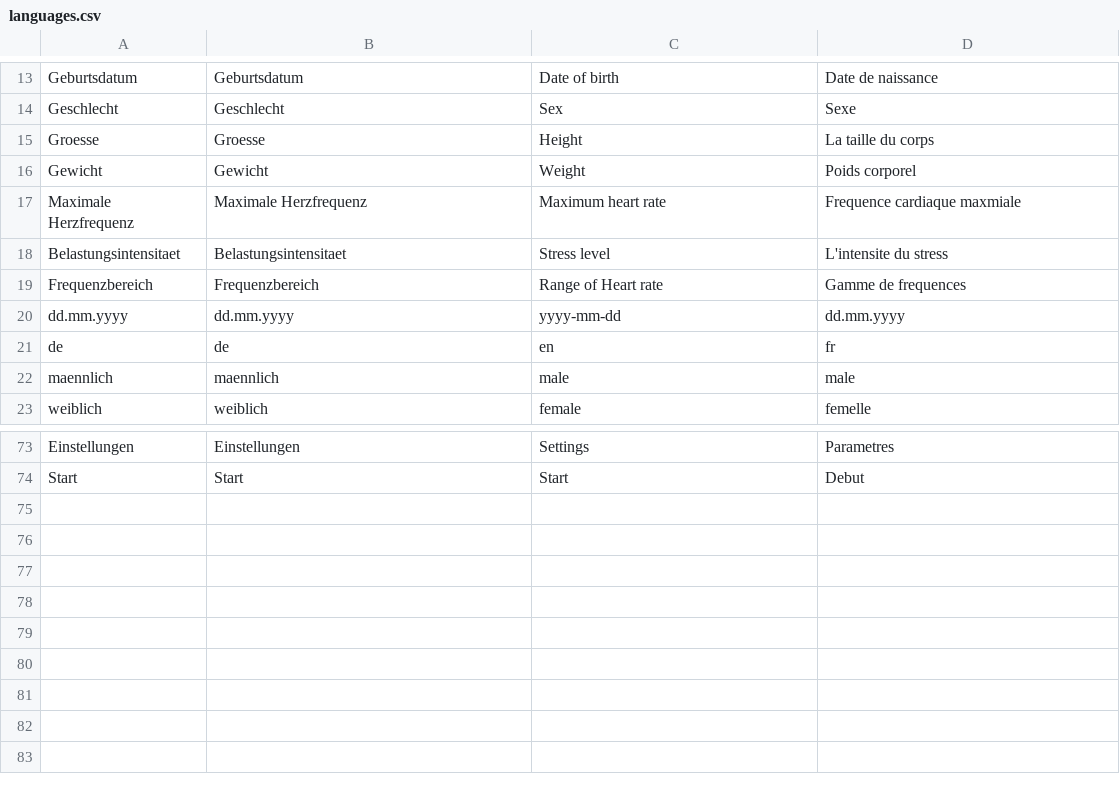
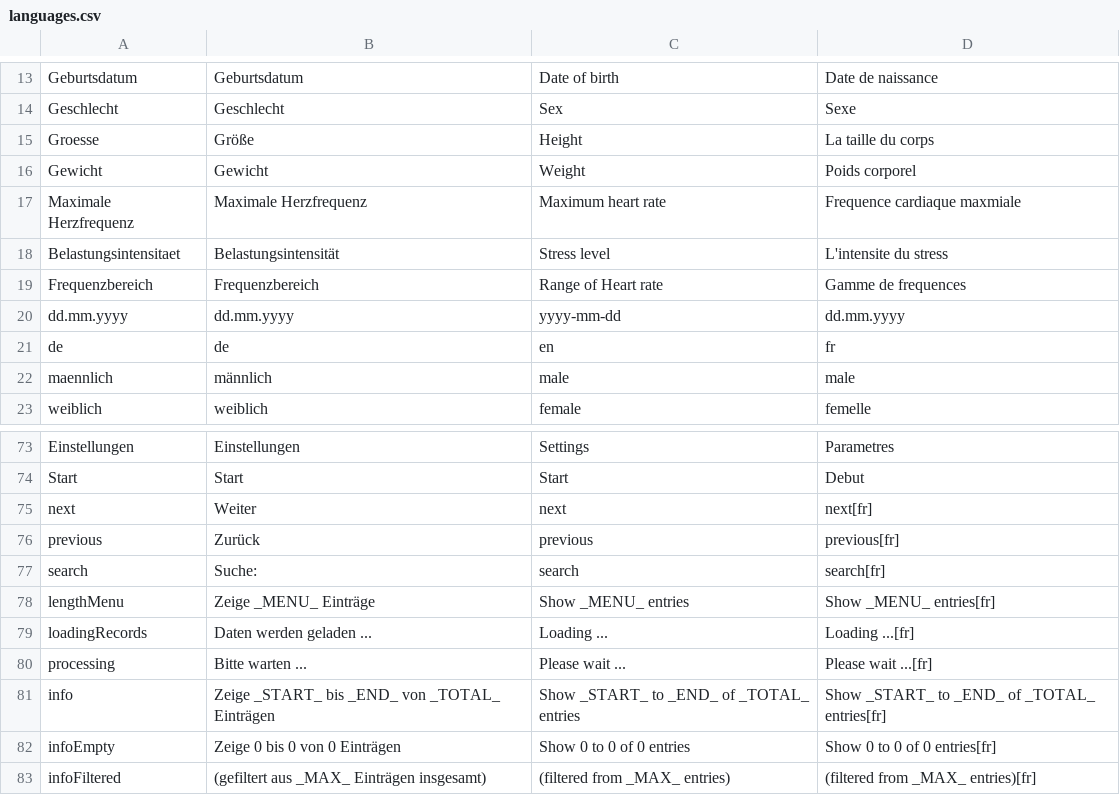
Before and after one commit to BletchleyP/coroVis, a CSV file: languages.csv, drawn as a sheet; only a part is shown, gaps mark what is left out.

```diff
--- a/languages.csv
+++ b/languages.csv
@@ -14,6 +14,6 @@ Geburtsdatum;Geburtsdatum;Date of birth;Date de naissance
 Geschlecht;Geschlecht;Sex;Sexe
-Groesse;Groesse;Height;La taille du corps
+Groesse;Größe;Height;La taille du corps
 Gewicht;Gewicht;Weight;Poids corporel
 Maximale Herzfrequenz;Maximale Herzfrequenz;Maximum heart rate;Frequence cardiaque maxmiale
-Belastungsintensitaet;Belastungsintensitaet;Stress level;L'intensite du stress
+Belastungsintensitaet;Belastungsintensität;Stress level;L'intensite du stress
 Frequenzbereich;Frequenzbereich;Range of Heart rate;Gamme de frequences
@@ -21,3 +21,3 @@ dd.mm.yyyy;dd.mm.yyyy;yyyy-mm-dd;dd.mm.yyyy
 de;de;en;fr
-maennlich;maennlich;male;male
+maennlich;männlich;male;male
 weiblich;weiblich;female;femelle
@@ -74 +74,10 @@ Einstellungen;Einstellungen;Settings;Parametres
 Start;Start;Start;Debut
+next;Weiter;next;next[fr]
+previous;Zurück;previous;previous[fr]
+search;Suche:;search;search[fr]
+lengthMenu;Zeige _MENU_ Einträge;Show _MENU_ entries;Show _MENU_ entries[fr]
+loadingRecords;Daten werden geladen ...;Loading ...;Loading ...[fr]
+processing;Bitte warten ...;Please wait ...;Please wait ...[fr]
+info;Zeige _START_ bis _END_ von _TOTAL_ Einträgen; Show _START_ to _END_ of _TOTAL_ entries; Show _START_ to _END_ of _TOTAL_ entries[fr]
+infoEmpty;Zeige 0 bis 0 von 0 Einträgen;Show 0 to 0 of 0 entries;Show 0 to 0 of 0 entries[fr]
+infoFiltered;(gefiltert aus _MAX_ Einträgen insgesamt);(filtered from _MAX_ entries);(filtered from _MAX_ entries)[fr]
```
Also changed, not shown: 3 other files.
